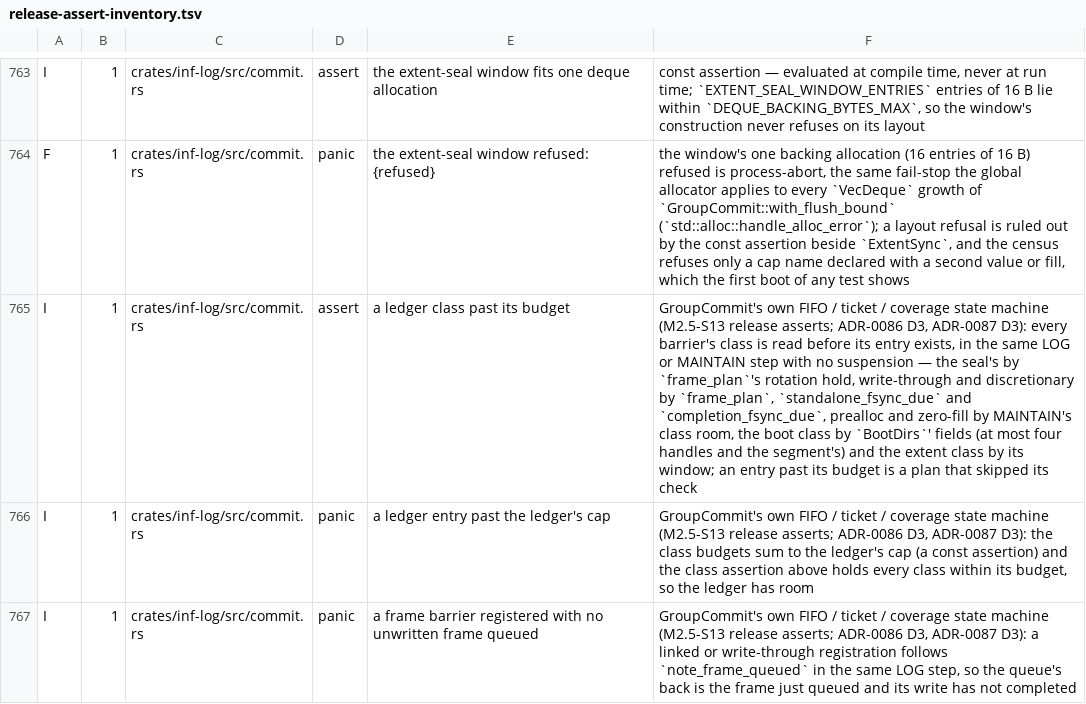
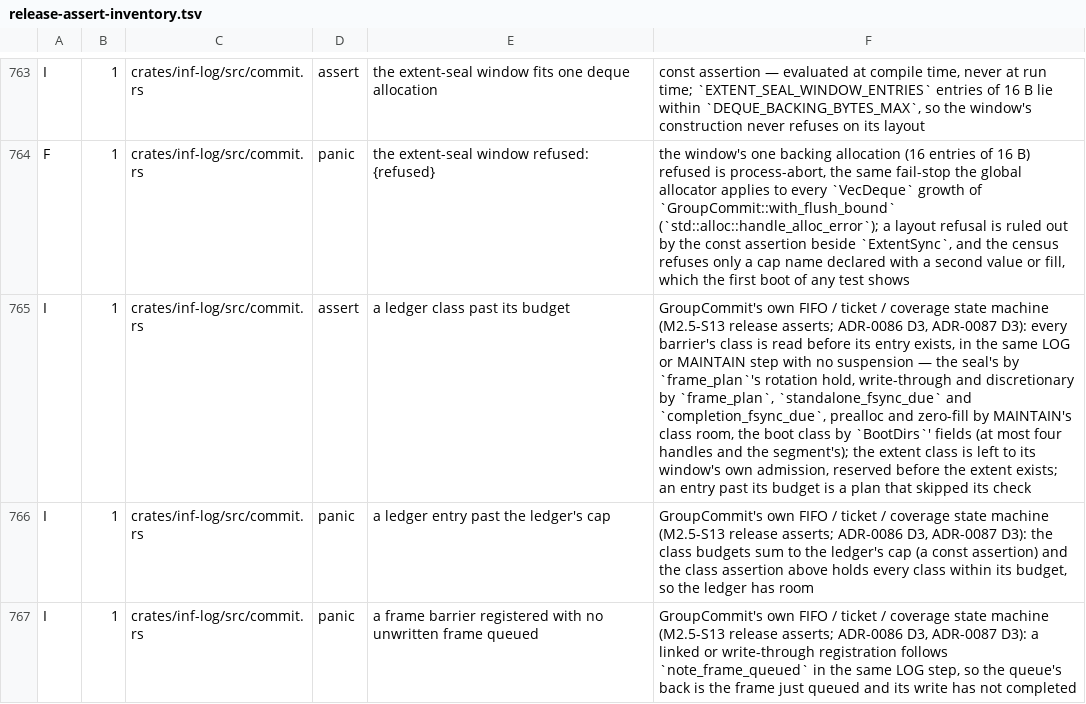
Before and after one commit to kevincaicedo/infinitydb, a TSV file: docs/release-assert-inventory.tsv, drawn as a sheet; only a part is shown, gaps mark what is left out; the diff names each change by its address in the sheet, - before the commit and + after, or states it on an @@ line.

Commit message:
log: the class assertion leaves the extent class to its window

```diff
--- a/docs/release-assert-inventory.tsv
+++ b/docs/release-assert-inventory.tsv
-F765: …and the segment's) and the extent class by its window; an entry…
+F765: …and the segment's); the extent class is left to its window's own admission, reserved before the extent exists; an entry…
```
Also changed, not shown: 2 other files.
